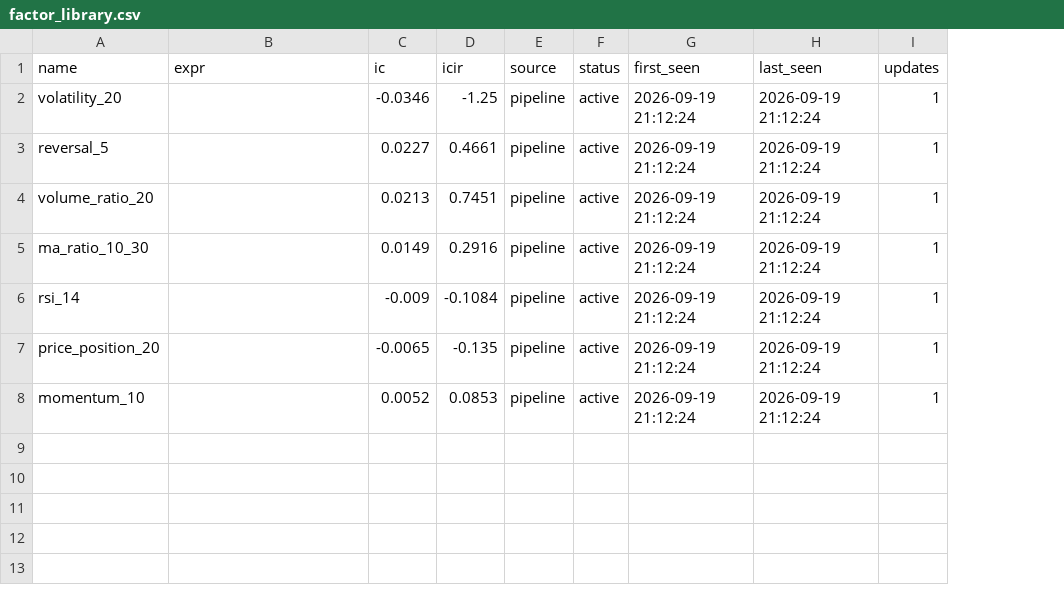
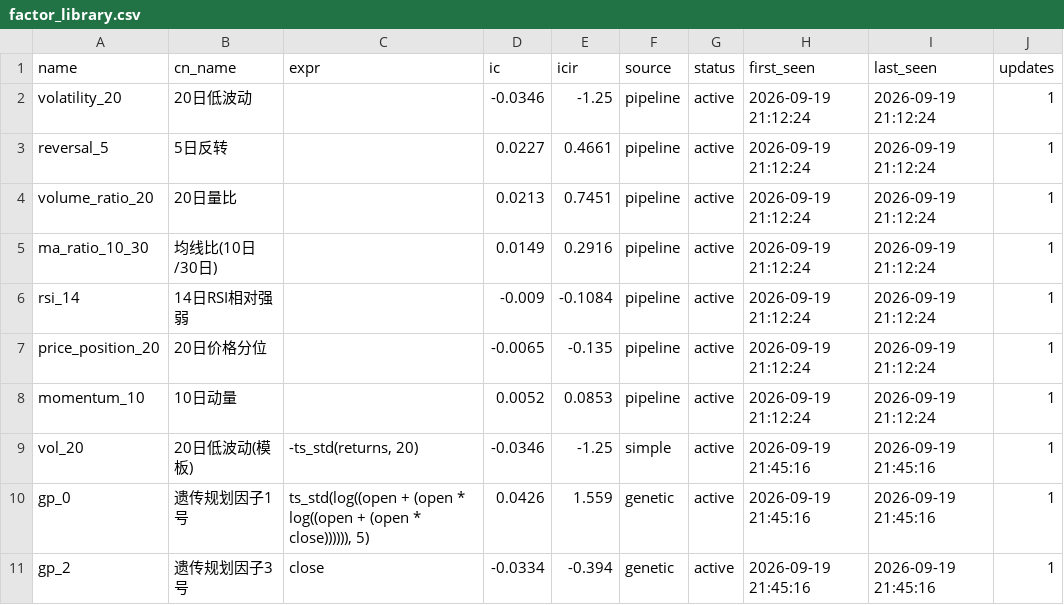
Before and after one commit to huoshuxiao/ai.shensuan, a CSV file: etf/v1/data/library/factor_library.csv, drawn as a sheet; the diff names each change by its address in the sheet, - before the commit and + after, or states it on an @@ line.

Commit message:
[factor-lib] 因子库更新: 10 总 / 10 活跃

```diff
--- a/etf/v1/data/library/factor_library.csv
+++ b/etf/v1/data/library/factor_library.csv
+column B (cn_name), rows 2-8: 20日低波动 | 5日反转 | 20日量比 | 均线比(10日/30日) | 14日RSI相对强弱 | 20日价格分位 | 10日动量
+row 9: vol_20 | 20日低波动(模板) | -ts_std(returns, 20) | -0.0346 | -1.25 | simple | active | 2026-09-19 21:45:16 | 2026-09-19 21:45:16 | 1
+row 10: gp_0 | 遗传规划因子1号 | ts_std(log((open + (open * log((open + (open * close)))))), 5) | 0.0426 | 1.559 | genetic | active | 2026-09-19 21:45:16 | 2026-09-19 21:45:16 | 1
+row 11: gp_2 | 遗传规划因子3号 | close | -0.0334 | -0.394 | genetic | active | 2026-09-19 21:45:16 | 2026-09-19 21:45:16 | 1
```
Also changed, not shown: 2 other files.
